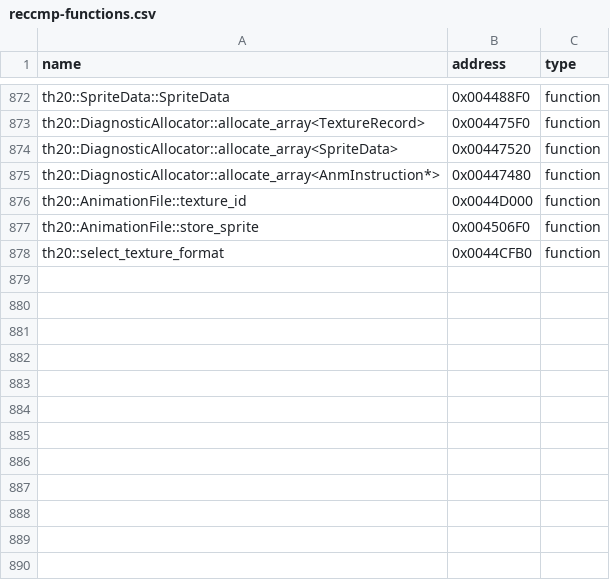
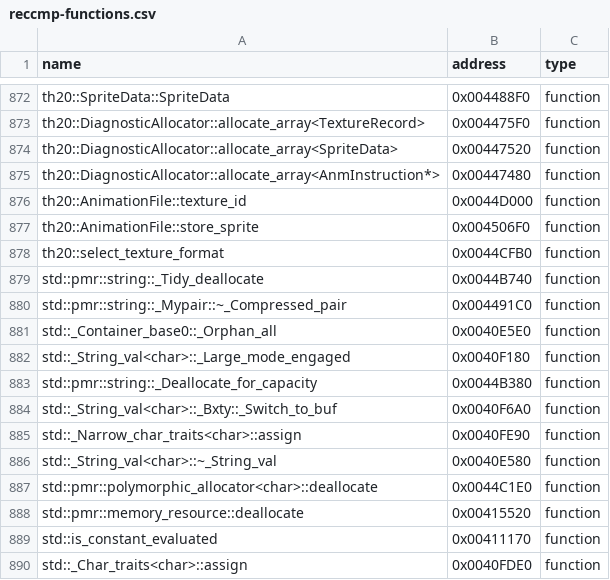
Before and after one commit to N0zoM1z0/th20, a CSV file: config/reccmp-functions.csv, drawn as a sheet; only a part is shown, gaps mark what is left out.

```diff
--- a/config/reccmp-functions.csv
+++ b/config/reccmp-functions.csv
@@ -878 +878,13 @@ th20::AnimationFile::store_sprite,0x004506F0,function
 th20::select_texture_format,0x0044CFB0,function
+std::pmr::string::_Tidy_deallocate,0x0044B740,function
+std::pmr::string::_Mypair::~_Compressed_pair,0x004491C0,function
+std::_Container_base0::_Orphan_all,0x0040E5E0,function
+std::_String_val<char>::_Large_mode_engaged,0x0040F180,function
+std::pmr::string::_Deallocate_for_capacity,0x0044B380,function
+std::_String_val<char>::_Bxty::_Switch_to_buf,0x0040F6A0,function
+std::_Narrow_char_traits<char>::assign,0x0040FE90,function
+std::_String_val<char>::~_String_val,0x0040E580,function
+std::pmr::polymorphic_allocator<char>::deallocate,0x0044C1E0,function
+std::pmr::memory_resource::deallocate,0x00415520,function
+std::is_constant_evaluated,0x00411170,function
+std::_Char_traits<char>::assign,0x0040FDE0,function
```
Also changed, not shown: config/implemented.csv, 12 other files.
